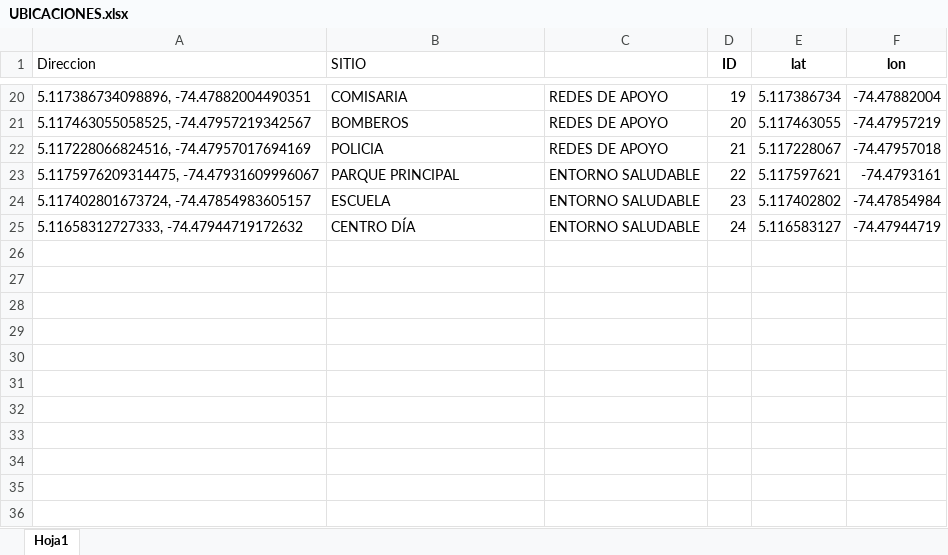
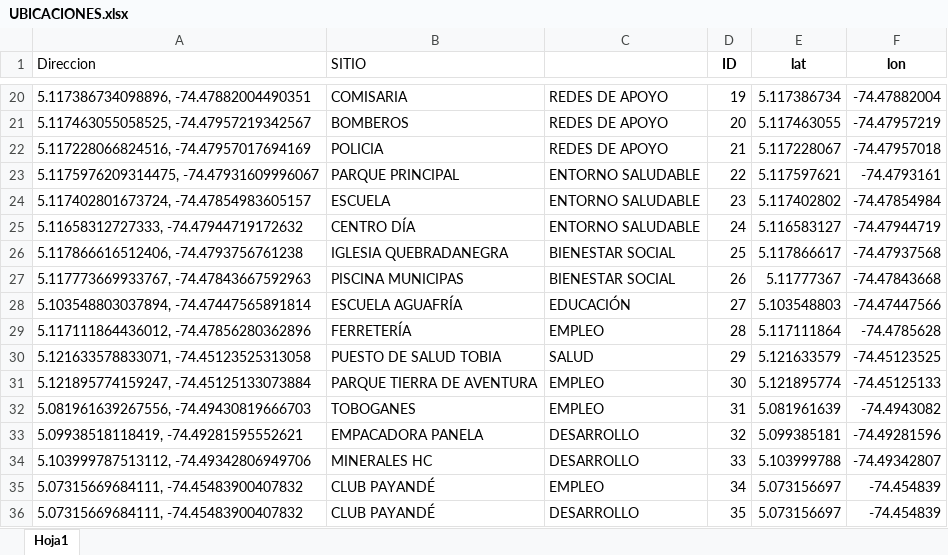
Before and after one commit to EQUIPOSOFTWAREAGS/GEORREFERENCIACION, an Excel workbook: UBICACIONES.xlsx, sheet Hoja1, drawn as a sheet; only a part is shown, gaps mark what is left out; values as stored, in another font and other column widths than the file's, no borders; the diff names each change by its address in the sheet, - before the commit and + after, or states it on an @@ line.

Commit message:
Add files via upload

```diff
--- a/UBICACIONES.xlsx (sheet Hoja1)
+++ b/UBICACIONES.xlsx (sheet Hoja1)
+row 26: 5.117866616512406, -74.4793756761238 | IGLESIA QUEBRADANEGRA | BIENESTAR SOCIAL | 25 | 5.117866617 | -74.47937568
+row 27: 5.117773669933767, -74.47843667592963 | PISCINA MUNICIPAS | BIENESTAR SOCIAL | 26 | 5.11777367 | -74.47843668
+row 28: 5.103548803037894, -74.47447565891814 | ESCUELA AGUAFRÍA | EDUCACIÓN | 27 | 5.103548803 | -74.47447566
+row 29: 5.117111864436012, -74.47856280362896 | FERRETERÍA | EMPLEO | 28 | 5.117111864 | -74.4785628
+row 30: 5.121633578833071, -74.45123525313058 | PUESTO DE SALUD TOBIA | SALUD | 29 | 5.121633579 | -74.45123525
+row 31: 5.121895774159247, -74.45125133073884 | PARQUE TIERRA DE AVENTURA | EMPLEO | 30 | 5.121895774 | -74.45125133
+row 32: 5.081961639267556, -74.49430819666703 | TOBOGANES | EMPLEO | 31 | 5.081961639 | -74.4943082
+row 33: 5.09938518118419, -74.49281595552621 | EMPACADORA PANELA | DESARROLLO | 32 | 5.099385181 | -74.49281596
+row 34: 5.103999787513112, -74.49342806949706 | MINERALES HC | DESARROLLO | 33 | 5.103999788 | -74.49342807
+row 35: 5.07315669684111, -74.45483900407832 | CLUB PAYANDÉ | EMPLEO | 34 | 5.073156697 | -74.454839
+row 36: 5.07315669684111, -74.45483900407832 | CLUB PAYANDÉ | DESARROLLO | 35 | 5.073156697 | -74.454839
```
